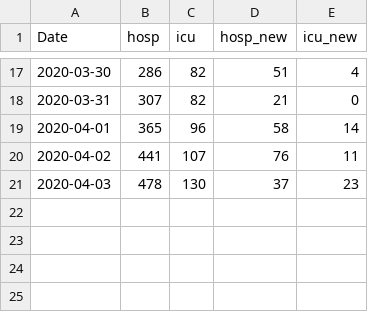
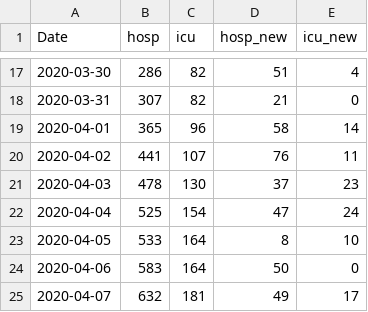
Before and after one commit to stecaron/chime, a CSV file: analyses/data/qc_hosp_icu.csv, drawn as a sheet; only a part is shown, gaps mark what is left out.

Commit message:
update qc_hosp_icu

```diff
--- a/analyses/data/qc_hosp_icu.csv
+++ b/analyses/data/qc_hosp_icu.csv
@@ -21 +21,5 @@
 2020-04-03,478,130,37,23
+2020-04-04,525,154,47,24
+2020-04-05,533,164,8,10
+2020-04-06,583,164,50,0
+2020-04-07,632,181,49,17
```
